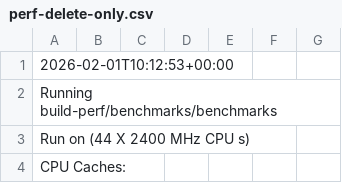
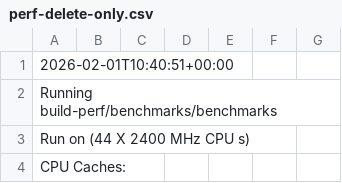
Before and after one commit to guozixu2001/OrderBook, a CSV file: perf-orderbook/perf-delete-only.csv, drawn as a sheet; only a part is shown; the diff covers the shown part only.

```diff
--- a/perf-orderbook/perf-delete-only.csv
+++ b/perf-orderbook/perf-delete-only.csv
@@ -1,2 +1,2 @@
-2026-02-01T10:12:53+00:00
+2026-02-01T10:40:51+00:00
 Running build-perf/benchmarks/benchmarks
```
Also changed, not shown: 2 added rows, 2 removed rows and 28 edited cells elsewhere in this file, 4 other files.
